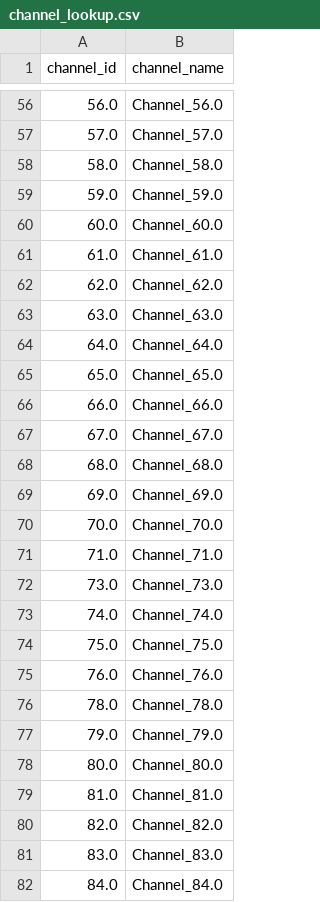
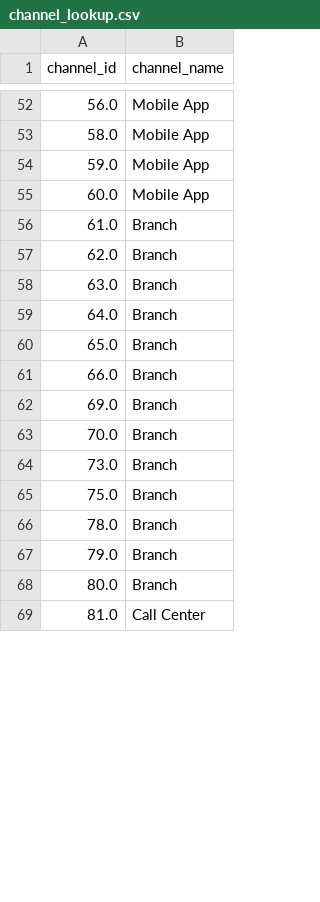
Before and after one commit to AmitEXL11/Motor-Insurance-Quote-to-Policy-Conversion, a CSV file: data/silver/channel_lookup.csv, drawn as a sheet; only a part is shown, gaps mark what is left out; the diff covers the shown part only.

```diff
--- a/data/silver/channel_lookup.csv
+++ b/data/silver/channel_lookup.csv
@@ -56,27 +52,18 @@ channel_id,channel_name
-56.0,Channel_56.0
-57.0,Channel_57.0
-58.0,Channel_58.0
-59.0,Channel_59.0
-60.0,Channel_60.0
-61.0,Channel_61.0
-62.0,Channel_62.0
-63.0,Channel_63.0
-64.0,Channel_64.0
-65.0,Channel_65.0
-66.0,Channel_66.0
-67.0,Channel_67.0
-68.0,Channel_68.0
-69.0,Channel_69.0
-70.0,Channel_70.0
-71.0,Channel_71.0
-73.0,Channel_73.0
-74.0,Channel_74.0
-75.0,Channel_75.0
-76.0,Channel_76.0
-78.0,Channel_78.0
-79.0,Channel_79.0
-80.0,Channel_80.0
-81.0,Channel_81.0
-82.0,Channel_82.0
-83.0,Channel_83.0
-84.0,Channel_84.0
+56.0,Mobile App
+58.0,Mobile App
+59.0,Mobile App
+60.0,Mobile App
+61.0,Branch
+62.0,Branch
+63.0,Branch
+64.0,Branch
+65.0,Branch
+66.0,Branch
+69.0,Branch
+70.0,Branch
+73.0,Branch
+75.0,Branch
+78.0,Branch
+79.0,Branch
+80.0,Branch
+81.0,Call Center
```
Also changed, not shown: 7 removed rows and 121 edited cells elsewhere in this file, data/gold/dimensions/dim_channel.csv, 38 other files.
